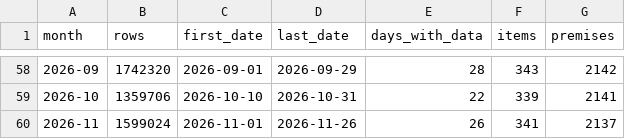
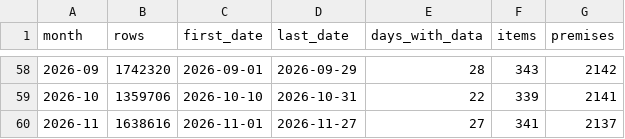
Before and after one commit to Faryaan-Khan/nasi-lemak-index, a CSV file: data/marts/coverage_monthly.csv, drawn as a sheet; only a part is shown, gaps mark what is left out.

```diff
--- a/data/marts/coverage_monthly.csv
+++ b/data/marts/coverage_monthly.csv
@@ -59,2 +59,2 @@ month,rows,first_date,last_date,days_with_data,items,premises
 2026-10,1359706,2026-10-10,2026-10-31,22,339,2141
-2026-11,1599024,2026-11-01,2026-11-26,26,341,2137
+2026-11,1638616,2026-11-01,2026-11-27,27,341,2137
```
Also changed, not shown: data/marts/basket_cost_national_week.csv, data/marts/basket_cost_state_week.csv, 5 other files.
